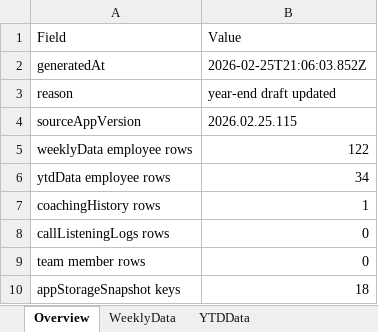
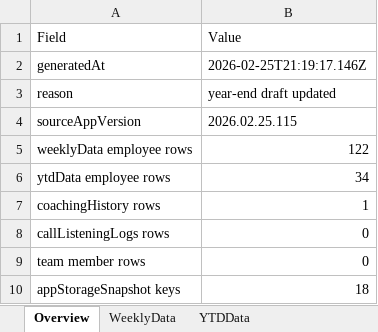
Before and after one commit to ScottK83/Development-Coaching-Tool, an Excel workbook: data/Development-Coaching-Tool.xlsx, sheet Overview, drawn as a sheet; values as stored, in another font and other column widths than the file's, no borders; the diff names each change by its address in the sheet, - before the commit and + after, or states it on an @@ line.

```diff
--- a/data/Development-Coaching-Tool.xlsx (sheet Overview)
+++ b/data/Development-Coaching-Tool.xlsx (sheet Overview)
-B2 (Value): 2026-02-25T21:06:03.852Z
+B2 (Value): 2026-02-25T21:19:17.146Z
```
Also changed, not shown: sheet AppStorage, sheet RawBackupJSON, data/call-listening-logs.xlsx.
